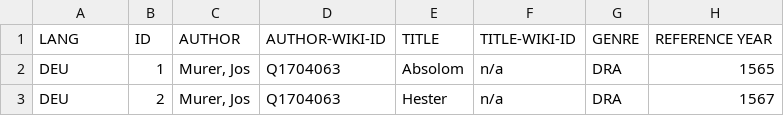
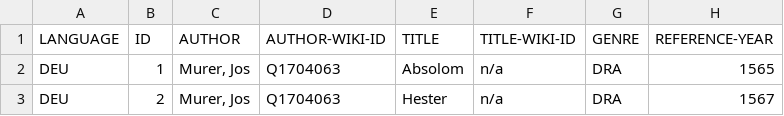
Before and after one commit to lucagiovannini7/emdracor, a CSV file: baroque-corpus.csv, drawn as a sheet; only a part is shown.

Commit message:
Update baroque-corpus.csv

```diff
--- a/baroque-corpus.csv
+++ b/baroque-corpus.csv
@@ -1,2 +1,2 @@
-LANG	ID	AUTHOR	AUTHOR-WIKI-ID	TITLE	TITLE-WIKI-ID	GENRE	REFERENCE YEAR
+"LANGUAGE"	"ID"	"AUTHOR"	"AUTHOR-WIKI-ID"	"TITLE"	"TITLE-WIKI-ID"	"GENRE"	"REFERENCE-YEAR"
 "DEU"	"1"	"Murer, Jos"	"Q1704063"	"Absolom "	"n/a"	"DRA"	"1565"
```
